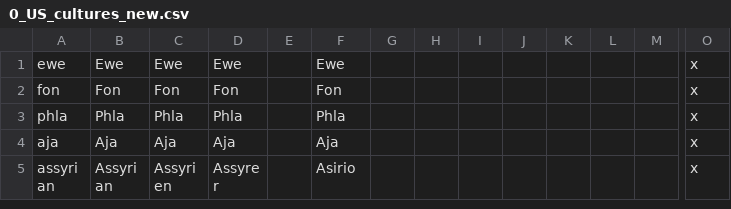
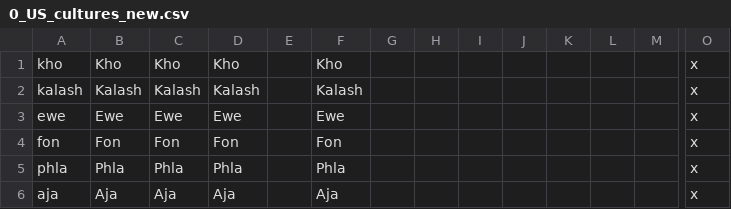
Before and after one commit to AnnesBandarra/Umbra_Sapiens, a CSV file: umbra_sapiens/localisation/0_US_cultures_new.csv, drawn as a sheet; only a part is shown, gaps mark what is left out; the shorter side is filled out with more unchanged rows; rows hold the shown columns only; the diff names each change by its address in the sheet, - before the commit and + after, or states it on an @@ line.

```diff
--- a/umbra_sapiens/localisation/0_US_cultures_new.csv
+++ b/umbra_sapiens/localisation/0_US_cultures_new.csv
+row 1: kho | Kho | Kho | Kho |  | Kho |  |  |  |  |  |  |  | x
+row 2: kalash | Kalash | Kalash | Kalash |  | Kalash |  |  |  |  |  |  |  | x
```
Also changed, not shown: umbra_sapiens/localisation/0_US_religions.csv, 45 other files.
